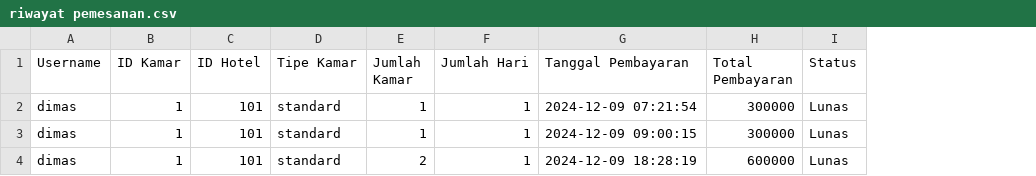
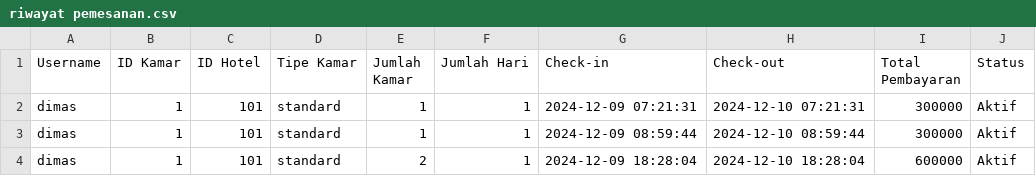
Before and after one commit to dimasrofipurnomo/He-Tech, a CSV file: riwayat pemesanan.csv, drawn as a sheet; removed rows and columns are numbered as before the commit, all else as after; the diff names each change by its address in the sheet, - before the commit and + after, or states it on an @@ line.

Commit message:
Update riwayat pemesanan.csv

```diff
--- a/riwayat pemesanan.csv
+++ b/riwayat pemesanan.csv
-column G (Tanggal Pembayaran), rows 2-4: 2024-12-09 07:21:54 | 2024-12-09 09:00:15 | 2024-12-09 18:28:19
+column G (Check-in), rows 2-4: 2024-12-09 07:21:31 | 2024-12-09 08:59:44 | 2024-12-09 18:28:04
+column H (Check-out), rows 2-4: 2024-12-10 07:21:31 | 2024-12-10 08:59:44 | 2024-12-10 18:28:04
-J2:J4 (Status): Lunas
+J2:J4 (Status): Aktif
```
